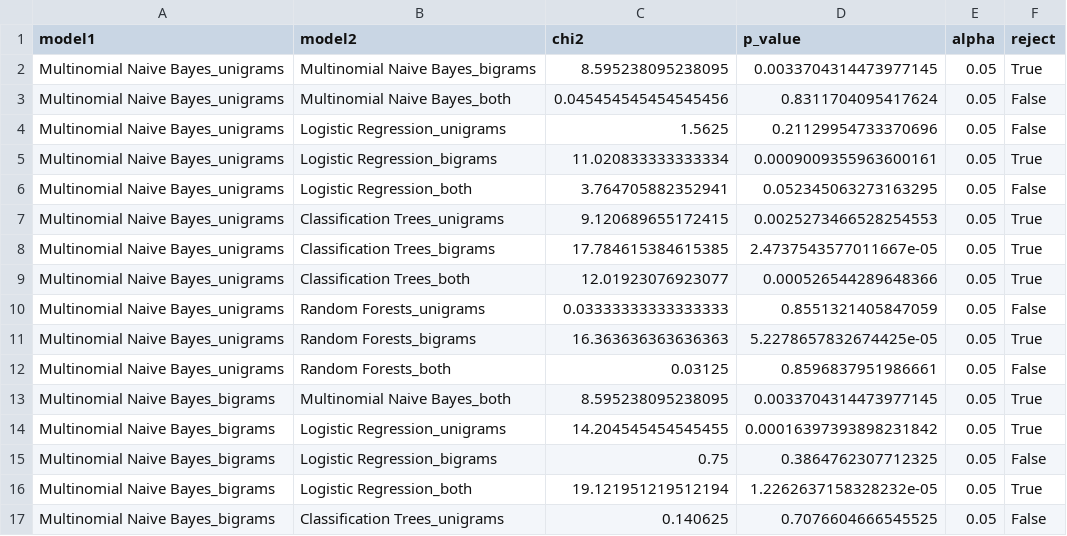
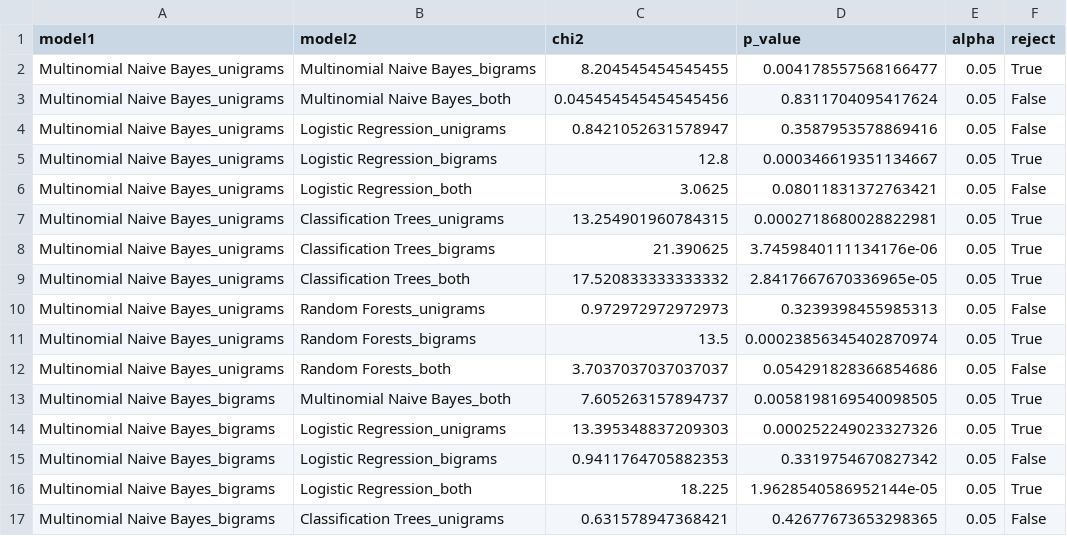
Before and after one commit to BarGinger/DataMining2, a CSV file: Output/df_statistical_analysis.csv, drawn as a sheet; only a part is shown; the diff covers the shown part only.

```diff
--- a/Output/df_statistical_analysis.csv
+++ b/Output/df_statistical_analysis.csv
@@ -1,17 +1,17 @@
 model1,model2,chi2,p_value,alpha,reject
-Multinomial Naive Bayes_unigrams,Multinomial Naive Bayes_bigrams,8.595238095238095,0.0033704314473977145,0.05,True
+Multinomial Naive Bayes_unigrams,Multinomial Naive Bayes_bigrams,8.204545454545455,0.004178557568166477,0.05,True
 Multinomial Naive Bayes_unigrams,Multinomial Naive Bayes_both,0.045454545454545456,0.8311704095417624,0.05,False
-Multinomial Naive Bayes_unigrams,Logistic Regression_unigrams,1.5625,0.21129954733370696,0.05,False
-Multinomial Naive Bayes_unigrams,Logistic Regression_bigrams,11.020833333333334,0.0009009355963600161,0.05,True
-Multinomial Naive Bayes_unigrams,Logistic Regression_both,3.764705882352941,0.052345063273163295,0.05,False
-Multinomial Naive Bayes_unigrams,Classification Trees_unigrams,9.120689655172415,0.0025273466528254553,0.05,True
-Multinomial Naive Bayes_unigrams,Classification Trees_bigrams,17.784615384615385,2.4737543577011667e-05,0.05,True
-Multinomial Naive Bayes_unigrams,Classification Trees_both,12.01923076923077,0.000526544289648366,0.05,True
-Multinomial Naive Bayes_unigrams,Random Forests_unigrams,0.03333333333333333,0.8551321405847059,0.05,False
-Multinomial Naive Bayes_unigrams,Random Forests_bigrams,16.363636363636363,5.2278657832674425e-05,0.05,True
-Multinomial Naive Bayes_unigrams,Random Forests_both,0.03125,0.8596837951986661,0.05,False
-Multinomial Naive Bayes_bigrams,Multinomial Naive Bayes_both,8.595238095238095,0.0033704314473977145,0.05,True
-Multinomial Naive Bayes_bigrams,Logistic Regression_unigrams,14.204545454545455,0.00016397393898231842,0.05,True
-Multinomial Naive Bayes_bigrams,Logistic Regression_bigrams,0.75,0.3864762307712325,0.05,False
-Multinomial Naive Bayes_bigrams,Logistic Regression_both,19.121951219512194,1.2262637158328232e-05,0.05,True
-Multinomial Naive Bayes_bigrams,Classification Trees_unigrams,0.140625,0.7076604666545525,0.05,False
+Multinomial Naive Bayes_unigrams,Logistic Regression_unigrams,0.8421052631578947,0.3587953578869416,0.05,False
+Multinomial Naive Bayes_unigrams,Logistic Regression_bigrams,12.8,0.000346619351134667,0.05,True
+Multinomial Naive Bayes_unigrams,Logistic Regression_both,3.0625,0.08011831372763421,0.05,False
+Multinomial Naive Bayes_unigrams,Classification Trees_unigrams,13.254901960784315,0.0002718680028822981,0.05,True
+Multinomial Naive Bayes_unigrams,Classification Trees_bigrams,21.390625,3.7459840111134176e-06,0.05,True
+Multinomial Naive Bayes_unigrams,Classification Trees_both,17.520833333333332,2.8417667670336965e-05,0.05,True
+Multinomial Naive Bayes_unigrams,Random Forests_unigrams,0.972972972972973,0.3239398455985313,0.05,False
+Multinomial Naive Bayes_unigrams,Random Forests_bigrams,13.5,0.00023856345402870974,0.05,True
+Multinomial Naive Bayes_unigrams,Random Forests_both,3.7037037037037037,0.054291828366854686,0.05,False
+Multinomial Naive Bayes_bigrams,Multinomial Naive Bayes_both,7.605263157894737,0.0058198169540098505,0.05,True
+Multinomial Naive Bayes_bigrams,Logistic Regression_unigrams,13.395348837209303,0.000252249023327326,0.05,True
+Multinomial Naive Bayes_bigrams,Logistic Regression_bigrams,0.9411764705882353,0.3319754670827342,0.05,False
+Multinomial Naive Bayes_bigrams,Logistic Regression_both,18.225,1.9628540586952144e-05,0.05,True
+Multinomial Naive Bayes_bigrams,Classification Trees_unigrams,0.631578947368421,0.42677673653298365,0.05,False
```
Also changed, not shown: 101 edited cells elsewhere in this file, Output/df_evaluations.csv, Output/top_k_features.csv, 1 other file.
